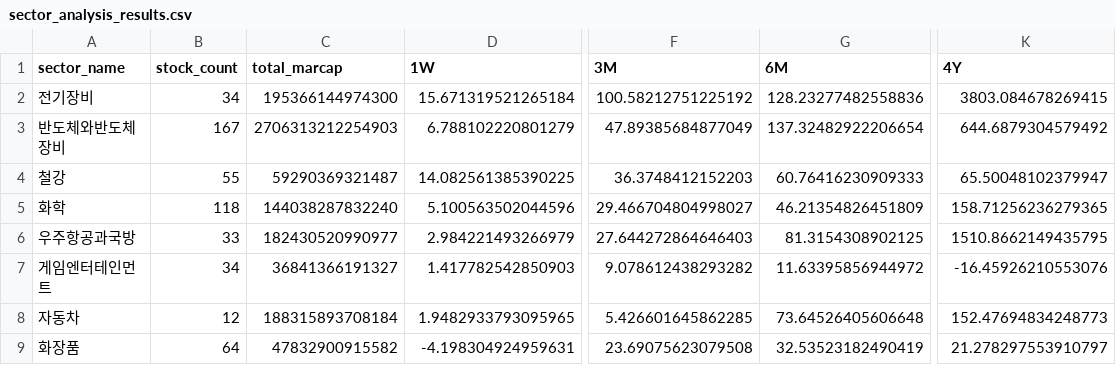
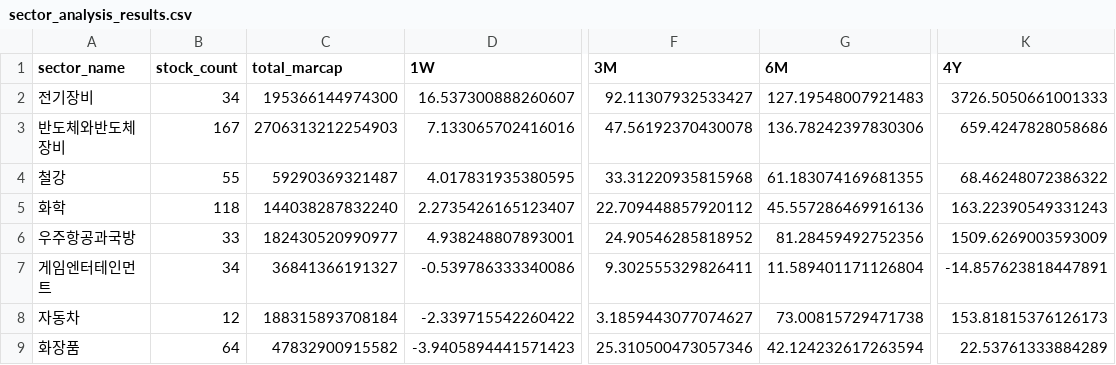
Before and after one commit to sdm6410/StockFlow-KR, a CSV file: sector_analysis_results.csv, drawn as a sheet; only a part is shown, gaps mark what is left out; the diff covers the shown part only; the diff names each change by its address in the sheet, - before the commit and + after, or states it on an @@ line.

```diff
--- a/sector_analysis_results.csv
+++ b/sector_analysis_results.csv
-D2 (1W): 15.671319521265184
+D2 (1W): 16.537300888260607
-F2 (3M): 100.58212751225192
+F2 (3M): 92.11307932533427
-G2 (6M): 128.23277482558836
+G2 (6M): 127.19548007921483
-K2 (4Y): 3803.084678269415
+K2 (4Y): 3726.5050661001333
-D3 (1W): 6.788102220801279
+D3 (1W): 7.133065702416016
-F3 (3M): 47.89385684877049
+F3 (3M): 47.56192370430078
-G3 (6M): 137.32482922206654
+G3 (6M): 136.78242397830306
-K3 (4Y): 644.6879304579492
+K3 (4Y): 659.4247828058686
-D4 (1W): 14.082561385390225
+D4 (1W): 4.017831935380595
-F4 (3M): 36.3748412152203
+F4 (3M): 33.31220935815968
-G4 (6M): 60.76416230909333
+G4 (6M): 61.183074169681355
-K4 (4Y): 65.50048102379947
+K4 (4Y): 68.46248072386322
-D5 (1W): 5.100563502044596
+D5 (1W): 2.2735426165123407
-F5 (3M): 29.466704804998027
+F5 (3M): 22.709448857920112
-G5 (6M): 46.21354826451809
+G5 (6M): 45.557286469916136
-K5 (4Y): 158.71256236279365
+K5 (4Y): 163.22390549331243
-D6 (1W): 2.984221493266979
+D6 (1W): 4.938248807893001
-F6 (3M): 27.644272864646403
+F6 (3M): 24.90546285818952
-G6 (6M): 81.3154308902125
+G6 (6M): 81.28459492752356
-K6 (4Y): 1510.8662149435795
+K6 (4Y): 1509.6269003593009
-D7 (1W): 1.417782542850903
+D7 (1W): -0.539786333340086
-F7 (3M): 9.078612438293282
+F7 (3M): 9.302555329826411
-G7 (6M): 11.63395856944972
+G7 (6M): 11.589401171126804
-K7 (4Y): -16.45926210553076
+K7 (4Y): -14.857623818447891
-D8 (1W): 1.9482933793095965
+D8 (1W): -2.339715542260422
-F8 (3M): 5.426601645862285
+F8 (3M): 3.1859443077074627
-G8 (6M): 73.64526405606648
+G8 (6M): 73.00815729471738
-K8 (4Y): 152.47694834248773
+K8 (4Y): 153.81815376126173
-D9 (1W): -4.198304924959631
+D9 (1W): -3.9405894441571423
-F9 (3M): 23.69075623079508
+F9 (3M): 25.310500473057346
-G9 (6M): 32.53523182490419
+G9 (6M): 42.124232617263594
-K9 (4Y): 21.278297553910797
+K9 (4Y): 22.53761333884289
```
Also changed, not shown: 40 edited cells elsewhere in this file, sector_stock_details.csv, 1 other file.
